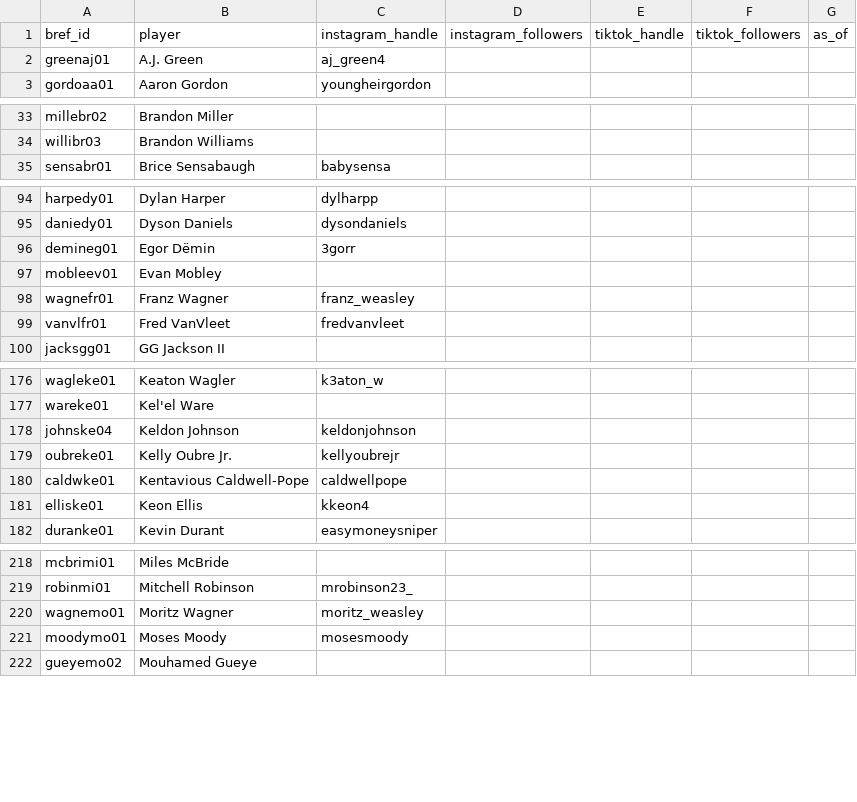
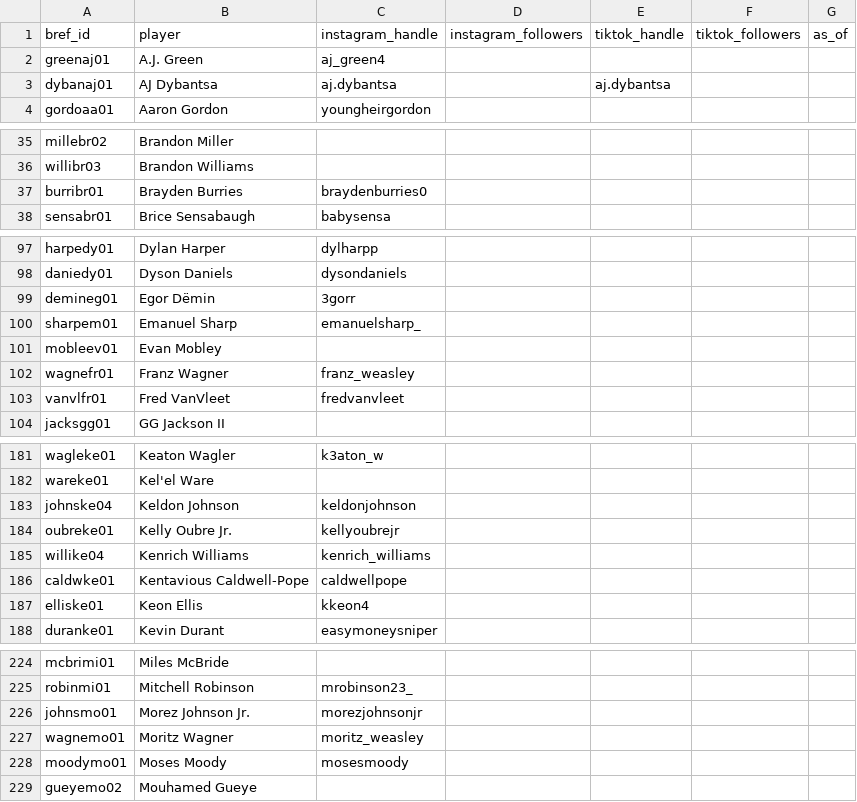
Before and after one commit to npnair/nba-fame-vs-game, a CSV file: data/social_followers.csv, drawn as a sheet; only a part is shown, gaps mark what is left out; the diff covers the shown part only; the diff names each change by its address in the sheet, - before the commit and + after, or states it on an @@ line.

```diff
--- a/data/social_followers.csv
+++ b/data/social_followers.csv
+row 3: dybanaj01 | AJ Dybantsa | aj.dybantsa |  | aj.dybantsa
+row 37: burribr01 | Brayden Burries | braydenburries0
+row 100: sharpem01 | Emanuel Sharp | emanuelsharp_
+row 185: willike04 | Kenrich Williams | kenrich_williams
+row 226: johnsmo01 | Morez Johnson Jr. | morezjohnsonjr
```
Also changed, not shown: 3 added rows elsewhere in this file, raw/bref_advanced_2027.csv, raw/pool.csv, 7 other files.
